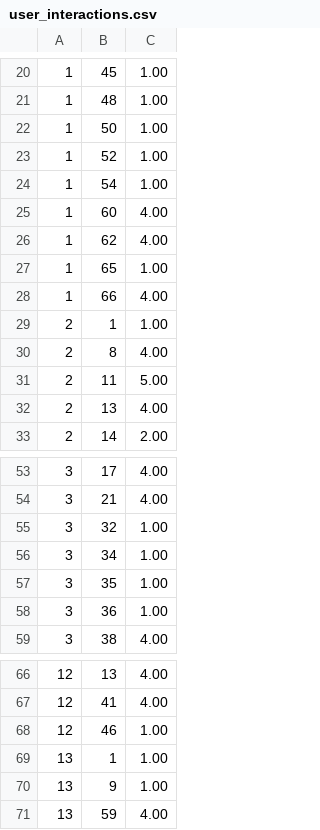
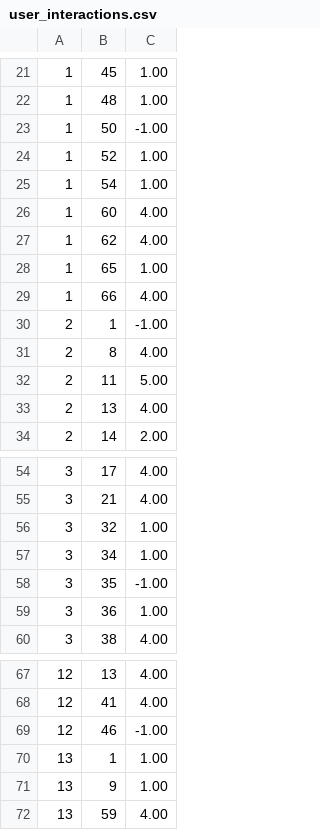
Before and after one commit to RanudeeFernando/BeyondTheScope, a CSV file: user_interactions.csv, drawn as a sheet; only a part is shown, gaps mark what is left out; the diff covers the shown part only.

```diff
--- a/user_interactions.csv
+++ b/user_interactions.csv
@@ -21,3 +22,3 @@
 1,48,1.00
-1,50,1.00
+1,50,-1.00
 1,52,1.00
@@ -28,3 +29,3 @@
 1,66,4.00
-2,1,1.00
+2,1,-1.00
 2,8,4.00
@@ -56,3 +57,3 @@
 3,34,1.00
-3,35,1.00
+3,35,-1.00
 3,36,1.00
@@ -67,3 +68,3 @@
 12,41,4.00
-12,46,1.00
+12,46,-1.00
 13,1,1.00
```
Also changed, not shown: 1 added row and 9 edited cells elsewhere in this file, 6 other files.
